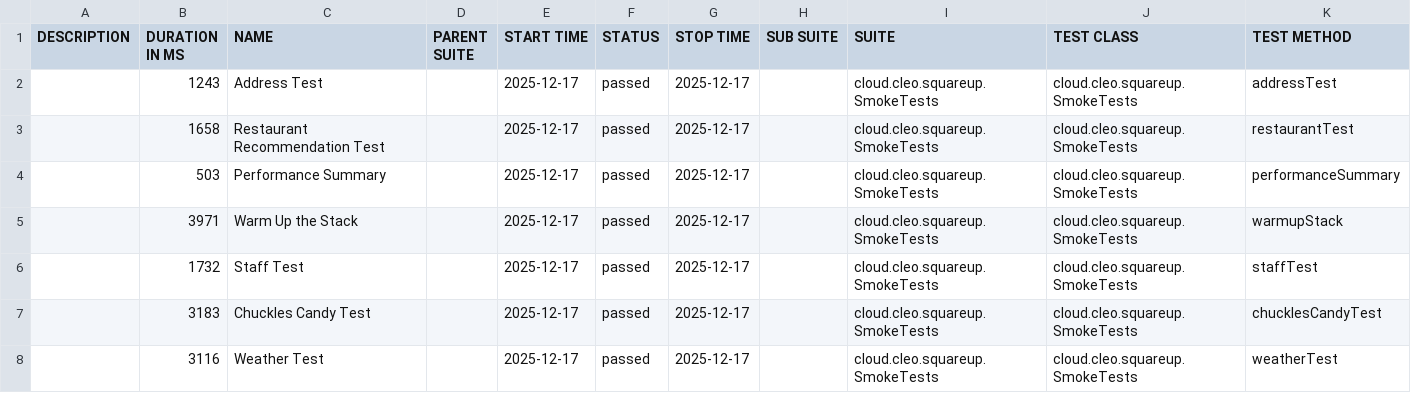
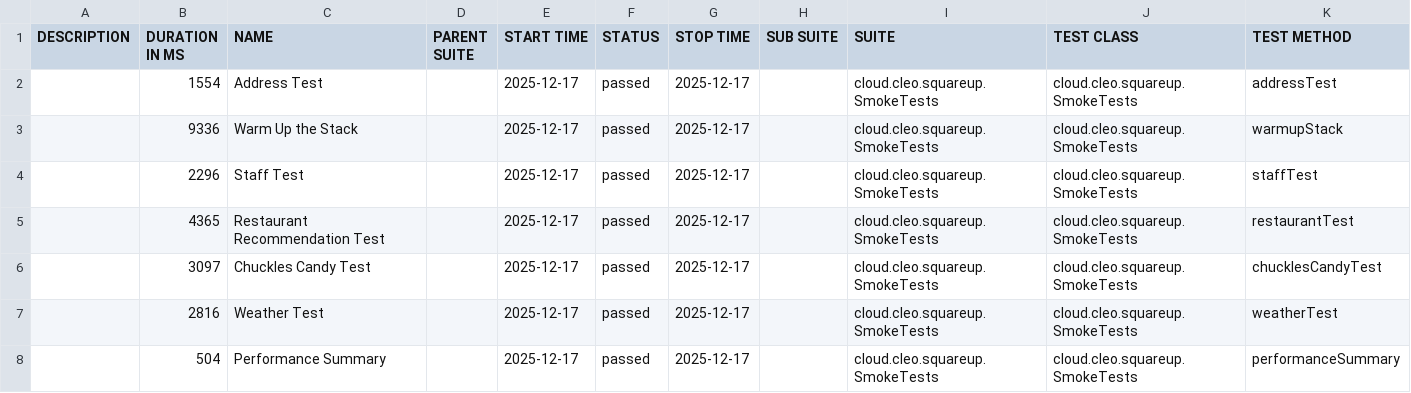
Before and after one commit to docwho2/java-squareup-spring-ai-ivr, a CSV file: us.amazon.nova-2-lite-v1_0/SmokeTests/data/suites.csv, drawn as a sheet.

```diff
--- a/us.amazon.nova-2-lite-v1_0/SmokeTests/data/suites.csv
+++ b/us.amazon.nova-2-lite-v1_0/SmokeTests/data/suites.csv
@@ -1,8 +1,8 @@
 "DESCRIPTION","DURATION IN MS","NAME","PARENT SUITE","START TIME","STATUS","STOP TIME","SUB SUITE","SUITE","TEST CLASS","TEST METHOD"
-"","1243","Address Test","","2025-12-17","passed","2025-12-17","","cloud.cleo.squareup.SmokeTests","cloud.cleo.squareup.SmokeTests","addressTest"
-"","1658","Restaurant Recommendation Test","","2025-12-17","passed","2025-12-17","","cloud.cleo.squareup.SmokeTests","cloud.cleo.squareup.SmokeTests","restaurantTest"
-"","503","Performance Summary","","2025-12-17","passed","2025-12-17","","cloud.cleo.squareup.SmokeTests","cloud.cleo.squareup.SmokeTests","performanceSummary"
-"","3971","Warm Up the Stack","","2025-12-17","passed","2025-12-17","","cloud.cleo.squareup.SmokeTests","cloud.cleo.squareup.SmokeTests","warmupStack"
-"","1732","Staff Test","","2025-12-17","passed","2025-12-17","","cloud.cleo.squareup.SmokeTests","cloud.cleo.squareup.SmokeTests","staffTest"
-"","3183","Chuckles Candy Test","","2025-12-17","passed","2025-12-17","","cloud.cleo.squareup.SmokeTests","cloud.cleo.squareup.SmokeTests","chucklesCandyTest"
-"","3116","Weather Test","","2025-12-17","passed","2025-12-17","","cloud.cleo.squareup.SmokeTests","cloud.cleo.squareup.SmokeTests","weatherTest"
+"","1554","Address Test","","2025-12-17","passed","2025-12-17","","cloud.cleo.squareup.SmokeTests","cloud.cleo.squareup.SmokeTests","addressTest"
+"","9336","Warm Up the Stack","","2025-12-17","passed","2025-12-17","","cloud.cleo.squareup.SmokeTests","cloud.cleo.squareup.SmokeTests","warmupStack"
+"","2296","Staff Test","","2025-12-17","passed","2025-12-17","","cloud.cleo.squareup.SmokeTests","cloud.cleo.squareup.SmokeTests","staffTest"
+"","4365","Restaurant Recommendation Test","","2025-12-17","passed","2025-12-17","","cloud.cleo.squareup.SmokeTests","cloud.cleo.squareup.SmokeTests","restaurantTest"
+"","3097","Chuckles Candy Test","","2025-12-17","passed","2025-12-17","","cloud.cleo.squareup.SmokeTests","cloud.cleo.squareup.SmokeTests","chucklesCandyTest"
+"","2816","Weather Test","","2025-12-17","passed","2025-12-17","","cloud.cleo.squareup.SmokeTests","cloud.cleo.squareup.SmokeTests","weatherTest"
+"","504","Performance Summary","","2025-12-17","passed","2025-12-17","","cloud.cleo.squareup.SmokeTests","cloud.cleo.squareup.SmokeTests","performanceSummary"
```
Also changed, not shown: 53 other files.
